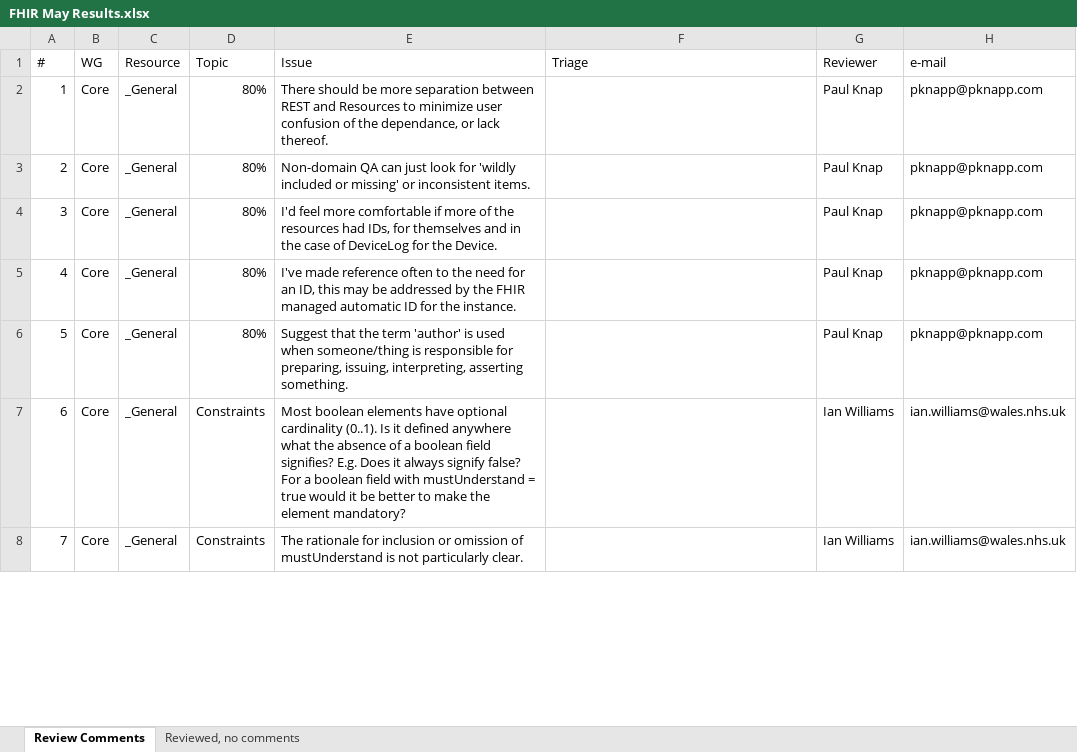
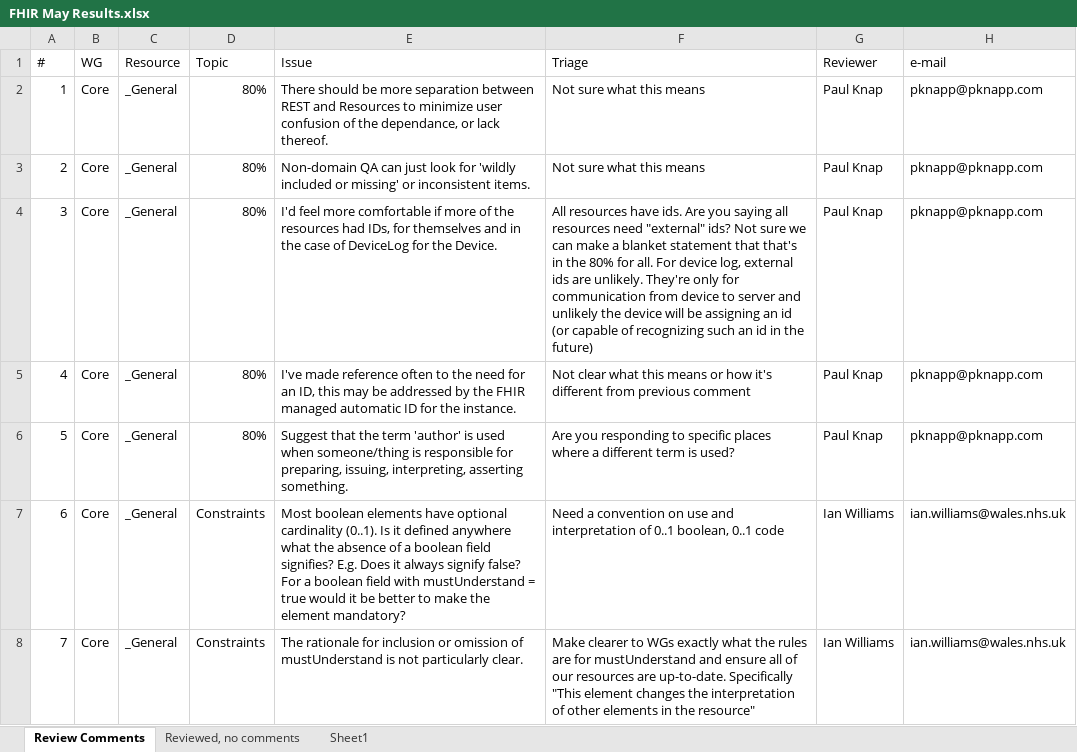
Before and after one commit to vista-novo/fhir, an Excel workbook: ballots/2013-05 QA Review/FHIR May Results.xlsx, sheet Review Comments, drawn as a sheet; only a part is shown; values as stored, in another font and other column widths than the file's, no cell formats; the diff covers the shown part only; the diff names each change by its address in the sheet, - before the commit and + after, or states it on an @@ line.

Commit message:
Committed initial reconciliation
git-svn-id: http://gforge.hl7.org/svn/fhir/trunk@1244 2f0db536-2c49-4257-a3fa-e771ed206c19

```diff
--- a/ballots/2013-05 QA Review/FHIR May Results.xlsx (sheet Review Comments)
+++ b/ballots/2013-05 QA Review/FHIR May Results.xlsx (sheet Review Comments)
+sheet tab: Sheet1
-F2:F3 (Triage): (empty)
+F2:F3 (Triage): Not sure what this means
-F4 (Triage): (empty)
+F4 (Triage): All resources have ids. Are you saying all resources need "external" ids? Not sure we can make a blanket statement that that's in the 80% for all. For device log, external ids are unlikely. They're only for communication from device to server and unlikely the device will be assigning an id (or capable of recognizing such an id in the future)
-F5 (Triage): (empty)
+F5 (Triage): Not clear what this means or how it's different from previous comment
-F6 (Triage): (empty)
+F6 (Triage): Are you responding to specific places where a different term is used?
-F7 (Triage): (empty)
+F7 (Triage): Need a convention on use and interpretation of 0..1 boolean, 0..1 code
-F8 (Triage): (empty)
+F8 (Triage): Make clearer to WGs exactly what the rules are for mustUnderstand and ensure all of our resources are up-to-date. Specifically "This element changes the interpretation of other elements in the resource"
```
Also changed, not shown: 4 added rows and 195 edited cells elsewhere in this sheet, cell formats.
